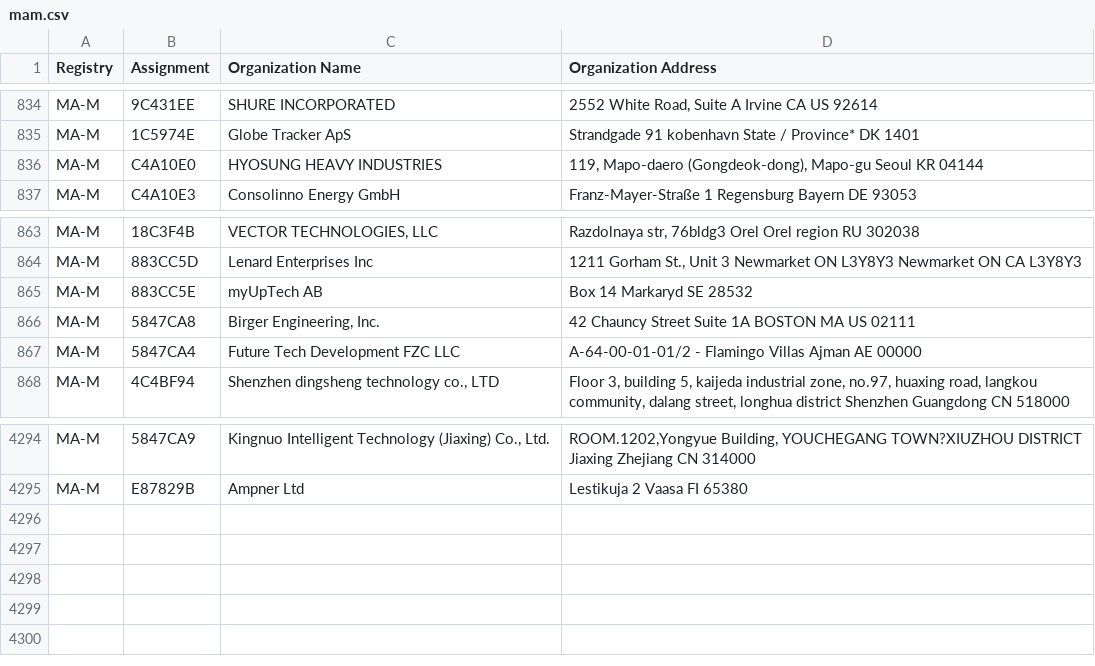
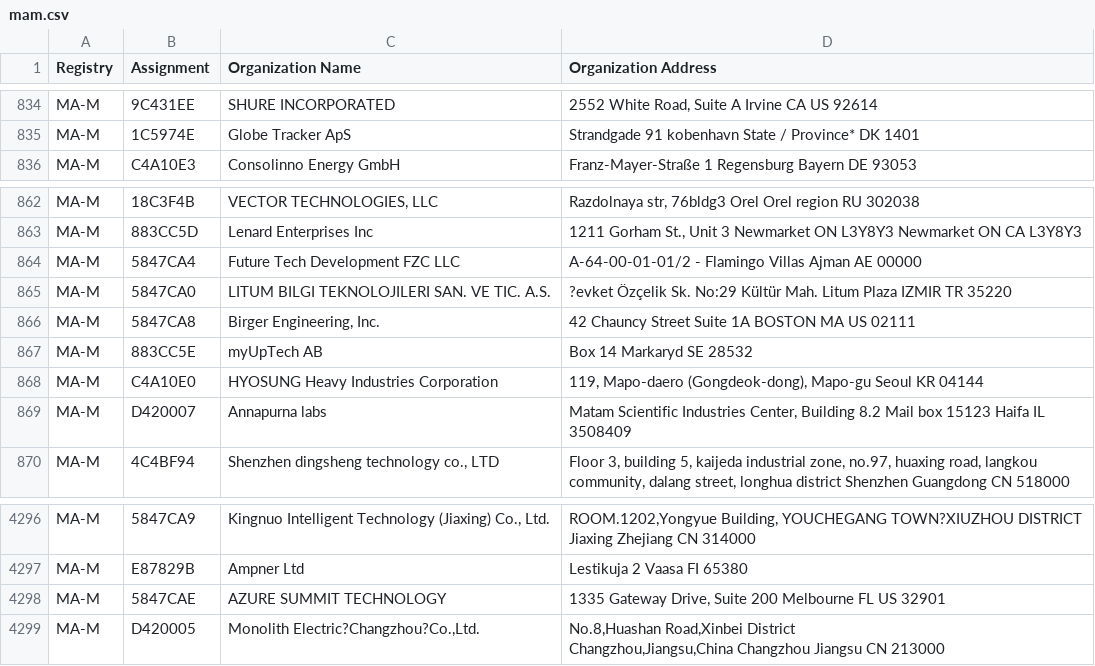
Before and after one commit to 955a0/MACAddress, a CSV file: mam.csv, drawn as a sheet; only a part is shown, gaps mark what is left out.

Commit message:
refresh

```diff
--- a/mam.csv
+++ b/mam.csv
@@ -835,3 +835,2 @@ MA-M,9C431EE,SHURE INCORPORATED,"2552 White Road, Suite A Irvine CA US 92614 "
 MA-M,1C5974E,Globe Tracker ApS,Strandgade 91 kobenhavn State / Province* DK 1401
-MA-M,C4A10E0,HYOSUNG HEAVY INDUSTRIES,"119, Mapo-daero (Gongdeok-dong), Mapo-gu Seoul  KR 04144 "
 MA-M,C4A10E3,Consolinno Energy GmbH,Franz-Mayer-Straße 1 Regensburg Bayern DE 93053
@@ -865,5 +864,8 @@ MA-M,18C3F4B,"VECTOR TECHNOLOGIES, LLC","Razdolnaya str, 76bldg3 Orel Orel regio
 MA-M,883CC5D,Lenard Enterprises Inc,"1211 Gorham St., Unit 3 Newmarket ON L3Y8Y3  Newmarket ON CA L3Y8Y3 "
-MA-M,883CC5E,myUpTech AB,Box 14 Markaryd  SE 28532
-MA-M,5847CA8,"Birger Engineering, Inc.",42 Chauncy Street Suite 1A BOSTON MA US 02111
 MA-M,5847CA4,Future Tech Development FZC LLC,A-64-00-01-01/2 - Flamingo Villas Ajman  AE 00000
+MA-M,5847CA0,LITUM BILGI TEKNOLOJILERI SAN. VE TIC. A.S.,?evket Özçelik Sk. No:29 Kültür Mah. Litum Plaza IZMIR  TR 35220
+MA-M,5847CA8,"Birger Engineering, Inc.",42 Chauncy Street Suite 1A BOSTON MA US 02111
+MA-M,883CC5E,myUpTech AB,Box 14 Markaryd  SE 28532
+MA-M,C4A10E0,HYOSUNG Heavy Industries Corporation,"119, Mapo-daero (Gongdeok-dong), Mapo-gu Seoul  KR 04144 "
+MA-M,D420007,Annapurna labs,"Matam Scientific Industries Center,   Building 8.2 Mail box 15123 Haifa IL 3508409 "
 MA-M,4C4BF94,"Shenzhen dingsheng technology co., LTD","Floor 3, building 5, kaijeda industrial zone, no.97, huaxing road, langkou community, dalang street, longhua district Shenzhen Guangdong CN 518000 "
@@ -4309 +4311,4 @@ MA-M,5847CA9,"Kingnuo Intelligent Technology (Jiaxing) Co., Ltd.","ROOM.1202,Yon
 MA-M,E87829B,Ampner Ltd,Lestikuja 2 Vaasa  FI 65380
+MA-M,5847CAE,AZURE SUMMIT TECHNOLOGY,"1335 Gateway Drive, Suite 200 Melbourne FL US 32901 "
+MA-M,D420005,"Monolith Electric?Changzhou?Co.,Ltd.","No.8,Huashan Road,Xinbei District
+Changzhou,Jiangsu,China Changzhou Jiangsu CN 213000 "
```
